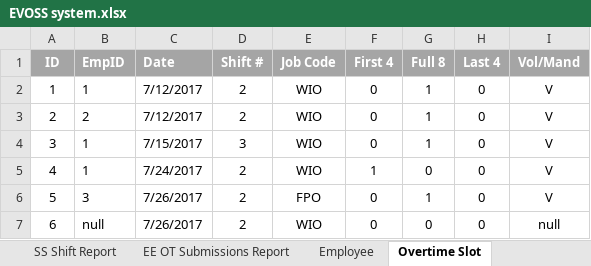
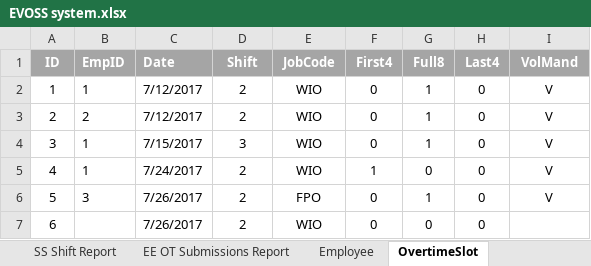
Before and after one commit to justinhadden/EvossInit, an Excel workbook: EVOSS system.xlsx, sheet OvertimeSlot, drawn as a sheet; values as stored, in another font and other column widths than the file's, no borders; the diff names each change by its address in the sheet, - before the commit and + after, or states it on an @@ line.

```diff
--- a/EVOSS system.xlsx (sheet OvertimeSlot)
+++ b/EVOSS system.xlsx (sheet OvertimeSlot)
-sheet tab: Overtime Slot
+sheet tab: OvertimeSlot
-D1: Shift #
+D1: Shift
-E1: Job Code
+E1: JobCode
-F1: First 4
+F1: First4
-G1: Full 8
+G1: Full8
-H1: Last 4
+H1: Last4
-I1: Vol/Mand
+I1: VolMand
-B7 (EmpID): null
+B7 (EmpID): (empty)
-I7 (VolMand): null
+I7 (VolMand): (empty)
```
Also changed, not shown: sheet Employee, sheet OvertimeSubs, sheet SS OT Report, sheet EE OT Submissions Report, other sheet tabs, 1 other file.
